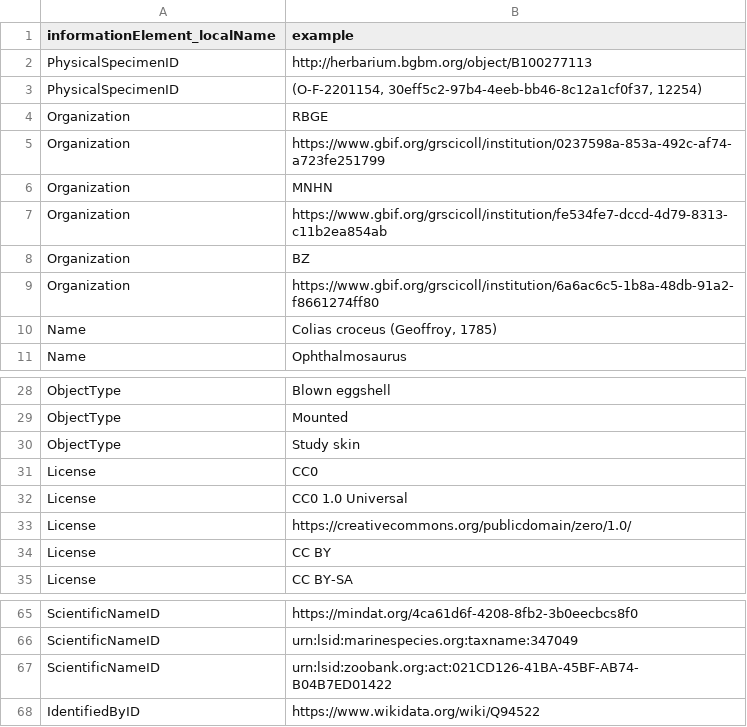
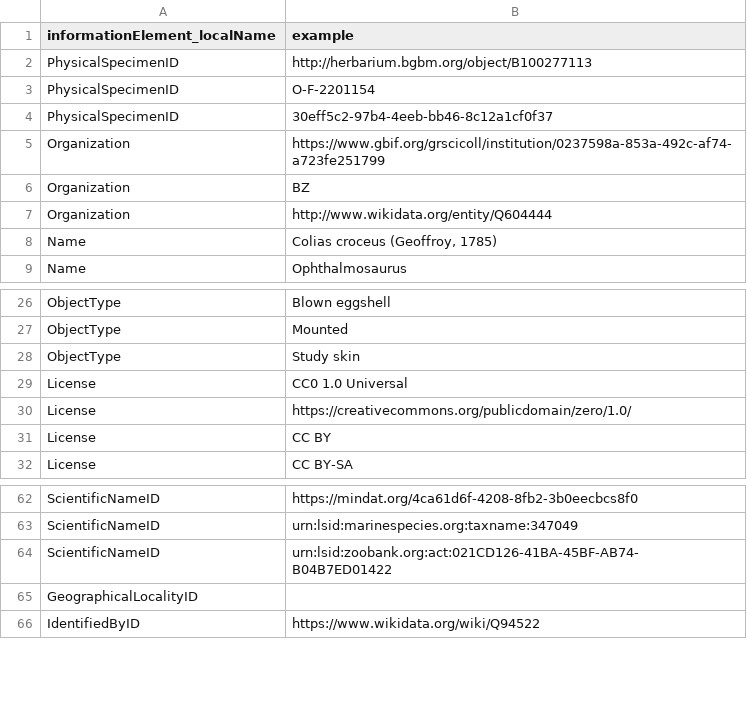
Before and after one commit to magpiedin/stadocgen-development, a TSV file: mids/app/data/source/mids-repo/examples.tsv, drawn as a sheet; only a part is shown, gaps mark what is left out.

```diff
--- a/mids/app/data/source/mids-repo/examples.tsv
+++ b/mids/app/data/source/mids-repo/examples.tsv
@@ -2,9 +2,7 @@ informationElement_localName	example
 PhysicalSpecimenID	http://herbarium.bgbm.org/object/B100277113
-PhysicalSpecimenID	(O-F-2201154, 30eff5c2-97b4-4eeb-bb46-8c12a1cf0f37, 12254)
-Organization	RBGE
+PhysicalSpecimenID	O-F-2201154
+PhysicalSpecimenID	30eff5c2-97b4-4eeb-bb46-8c12a1cf0f37
 Organization	https://www.gbif.org/grscicoll/institution/0237598a-853a-492c-af74-a723fe251799
-Organization	MNHN
-Organization	 https://www.gbif.org/grscicoll/institution/fe534fe7-dccd-4d79-8313-c11b2ea854ab
 Organization	BZ
-Organization	https://www.gbif.org/grscicoll/institution/6a6ac6c5-1b8a-48db-91a2-f8661274ff80
+Organization	http://www.wikidata.org/entity/Q604444
 Name	Colias croceus (Geoffroy, 1785)
@@ -30,3 +28,2 @@ ObjectType	Mounted
 ObjectType	Study skin
-License	CC0
 License	CC0 1.0 Universal
@@ -67,2 +64,3 @@ ScientificNameID	urn:lsid:marinespecies.org:taxname:347049
 ScientificNameID	urn:lsid:zoobank.org:act:021CD126-41BA-45BF-AB74-B04B7ED01422
+GeographicalLocalityID	
 IdentifiedByID	https://www.wikidata.org/wiki/Q94522
```
Also changed, not shown: mids/app/data/source/mids-repo/information_elements.tsv, mids/app/data/source/mids-repo/levels.tsv, 56 other files.
